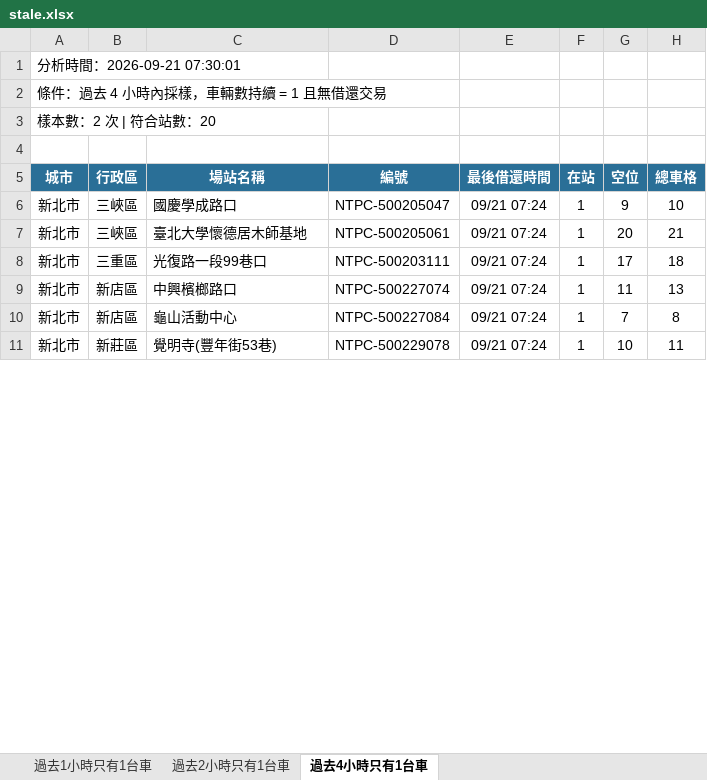
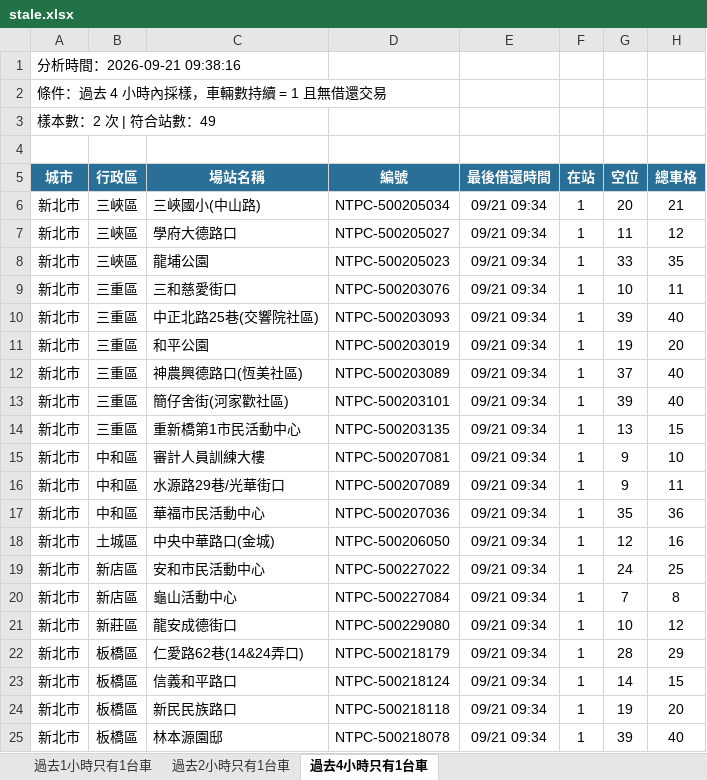
Before and after one commit to hippop3c/fixedbike, an Excel workbook: stale.xlsx, sheet 過去4小時只有1台車, drawn as a sheet; only a part is shown; values as stored, in another font and other column widths than the file's, no borders; removed rows and columns are numbered as before the commit, all else as after; the diff covers the shown part only; the diff names each change by its address in the sheet, - before the commit and + after, or states it on an @@ line.

```diff
--- a/stale.xlsx (sheet 過去4小時只有1台車)
+++ b/stale.xlsx (sheet 過去4小時只有1台車)
-A1 (城市): 分析時間：2026-09-21 07:30:01
+A1 (城市): 分析時間：2026-09-21 09:38:16
-A3 (城市): 樣本數：2 次 | 符合站數：20
+A3 (城市): 樣本數：2 次 | 符合站數：49
-row 6: 新北市 | 三峽區 | 國慶學成路口 | NTPC-500205047 | 09/21 07:24 | 1 | 9 | 10
-C6 (場站名稱): 臺北大學懷德居木師基地
+C6 (場站名稱): 三峽國小(中山路)
-D6 (編號): NTPC-500205061
+D6 (編號): NTPC-500205034
-E6 (最後借還時間): 09/21 07:24
+E6 (最後借還時間): 09/21 09:34
-row 8: 新北市 | 三重區 | 光復路一段99巷口 | NTPC-500203111 | 09/21 07:24 | 1 | 17 | 18
-B7 (行政區): 新店區
+B7 (行政區): 三峽區
-C7 (場站名稱): 中興檳榔路口
+C7 (場站名稱): 學府大德路口
-D7 (編號): NTPC-500227074
+D7 (編號): NTPC-500205027
-E7 (最後借還時間): 09/21 07:24
+E7 (最後借還時間): 09/21 09:34
-H7 (總車格): 13
+H7 (總車格): 12
+row 8: 新北市 | 三峽區 | 龍埔公園 | NTPC-500205023 | 09/21 09:34 | 1 | 33 | 35
+row 9: 新北市 | 三重區 | 三和慈愛街口 | NTPC-500203076 | 09/21 09:34 | 1 | 10 | 11
+row 10: 新北市 | 三重區 | 中正北路25巷(交響院社區) | NTPC-500203093 | 09/21 09:34 | 1 | 39 | 40
+row 11: 新北市 | 三重區 | 和平公園 | NTPC-500203019 | 09/21 09:34 | 1 | 19 | 20
+row 12: 新北市 | 三重區 | 神農興德路口(恆美社區) | NTPC-500203089 | 09/21 09:34 | 1 | 37 | 40
+row 13: 新北市 | 三重區 | 簡仔舍街(河家歡社區) | NTPC-500203101 | 09/21 09:34 | 1 | 39 | 40
+row 14: 新北市 | 三重區 | 重新橋第1市民活動中心 | NTPC-500203135 | 09/21 09:34 | 1 | 13 | 15
+row 15: 新北市 | 中和區 | 審計人員訓練大樓 | NTPC-500207081 | 09/21 09:34 | 1 | 9 | 10
+row 16: 新北市 | 中和區 | 水源路29巷/光華街口 | NTPC-500207089 | 09/21 09:34 | 1 | 9 | 11
+row 17: 新北市 | 中和區 | 華福市民活動中心 | NTPC-500207036 | 09/21 09:34 | 1 | 35 | 36
+row 18: 新北市 | 土城區 | 中央中華路口(金城) | NTPC-500206050 | 09/21 09:34 | 1 | 12 | 16
+row 19: 新北市 | 新店區 | 安和市民活動中心 | NTPC-500227022 | 09/21 09:34 | 1 | 24 | 25
-E20:E21 (最後借還時間): 09/21 07:24
+E20:E21 (最後借還時間): 09/21 09:34
-C21 (場站名稱): 覺明寺(豐年街53巷)
+C21 (場站名稱): 龍安成德街口
-D21 (編號): NTPC-500229078
+D21 (編號): NTPC-500229080
-H21 (總車格): 11
+H21 (總車格): 12
+row 22: 新北市 | 板橋區 | 仁愛路62巷(14&24弄口) | NTPC-500218179 | 09/21 09:34 | 1 | 28 | 29
+row 23: 新北市 | 板橋區 | 信義和平路口 | NTPC-500218124 | 09/21 09:34 | 1 | 14 | 15
+row 24: 新北市 | 板橋區 | 新民民族路口 | NTPC-500218118 | 09/21 09:34 | 1 | 19 | 20
+row 25: 新北市 | 板橋區 | 林本源園邸 | NTPC-500218078 | 09/21 09:34 | 1 | 39 | 40
```
Also changed, not shown: 23 added rows, 8 removed rows and 19 edited cells elsewhere in this sheet, sheet 過去1小時只有1台車, sheet 過去2小時只有1台車, 3 other files.
